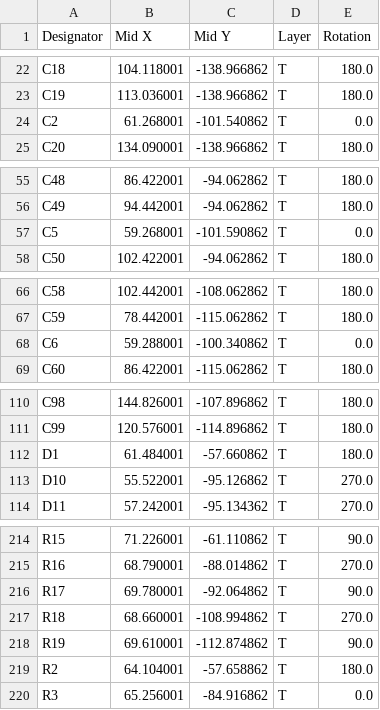
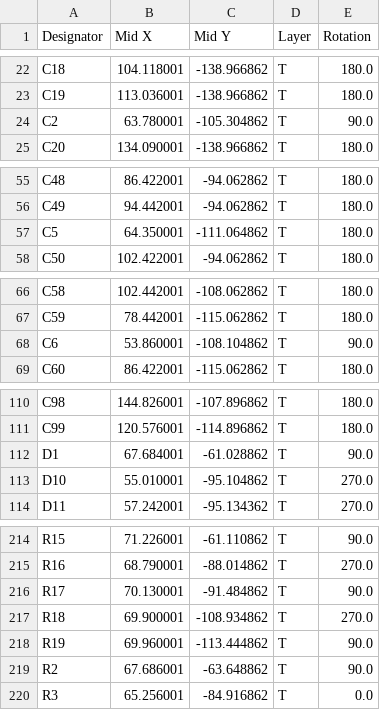
Before and after one commit to renata7zemanova/Logic, a CSV file: HW/fab/pos.csv, drawn as a sheet; only a part is shown, gaps mark what is left out; the diff covers the shown part only.

```diff
--- a/HW/fab/pos.csv
+++ b/HW/fab/pos.csv
@@ -23,3 +23,3 @@ C18,104.118001,-138.966862,T,180.0
 C19,113.036001,-138.966862,T,180.0
-C2,61.268001,-101.540862,T,0.0
+C2,63.780001,-105.304862,T,90.0
 C20,134.090001,-138.966862,T,180.0
@@ -56,3 +56,3 @@ C48,86.422001,-94.062862,T,180.0
 C49,94.442001,-94.062862,T,180.0
-C5,59.268001,-101.590862,T,0.0
+C5,64.350001,-111.064862,T,180.0
 C50,102.422001,-94.062862,T,180.0
@@ -67,3 +67,3 @@ C58,102.442001,-108.062862,T,180.0
 C59,78.442001,-115.062862,T,180.0
-C6,59.288001,-100.340862,T,0.0
+C6,53.860001,-108.104862,T,90.0
 C60,86.422001,-115.062862,T,180.0
@@ -111,4 +111,4 @@ C98,144.826001,-107.896862,T,180.0
 C99,120.576001,-114.896862,T,180.0
-D1,61.484001,-57.660862,T,180.0
-D10,55.522001,-95.126862,T,270.0
+D1,67.684001,-61.028862,T,90.0
+D10,55.010001,-95.104862,T,270.0
 D11,57.242001,-95.134362,T,270.0
@@ -215,6 +215,6 @@ R15,71.226001,-61.110862,T,90.0
 R16,68.790001,-88.014862,T,270.0
-R17,69.780001,-92.064862,T,90.0
-R18,68.660001,-108.994862,T,270.0
-R19,69.610001,-112.874862,T,90.0
-R2,64.104001,-57.658862,T,180.0
+R17,70.130001,-91.484862,T,90.0
+R18,69.900001,-108.934862,T,270.0
+R19,69.960001,-113.444862,T,90.0
+R2,67.686001,-63.648862,T,90.0
 R3,65.256001,-84.916862,T,0.0
```
Also changed, not shown: 6 edited cells elsewhere in this file, HW/fab/bom.csv, 31 other files.
